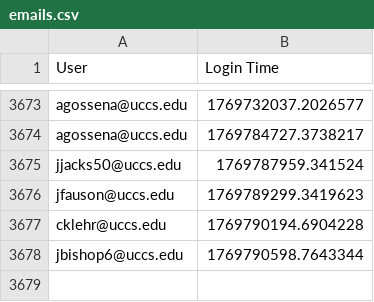
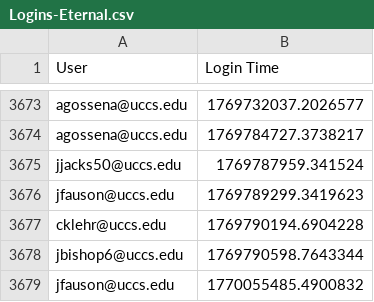
Before and after one commit to SteeleRaptor/MAE-Help-Center-Login-Website, a CSV file: WebsiteProject/Data/Logins/Logins-Eternal.csv (was WebsiteProject/Data/emails.csv), drawn as a sheet; only a part is shown, gaps mark what is left out.

```diff
--- a/WebsiteProject/Data/emails.csv
+++ b/WebsiteProject/Data/Logins/Logins-Eternal.csv
@@ -3678 +3678,2 @@ cklehr@uccs.edu,1769790194.6904228
 jbishop6@uccs.edu,1769790598.7643344
+jfauson@uccs.edu,1770055485.4900832
```
Also changed, not shown: 14 other files.
